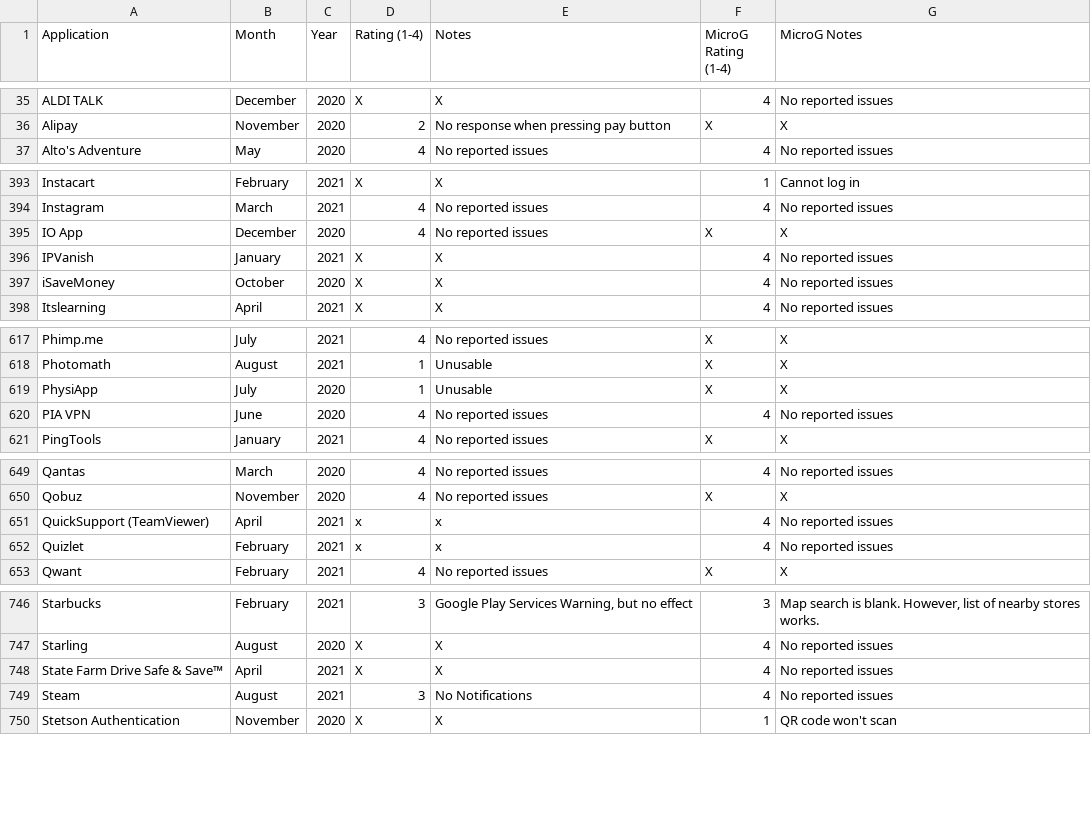
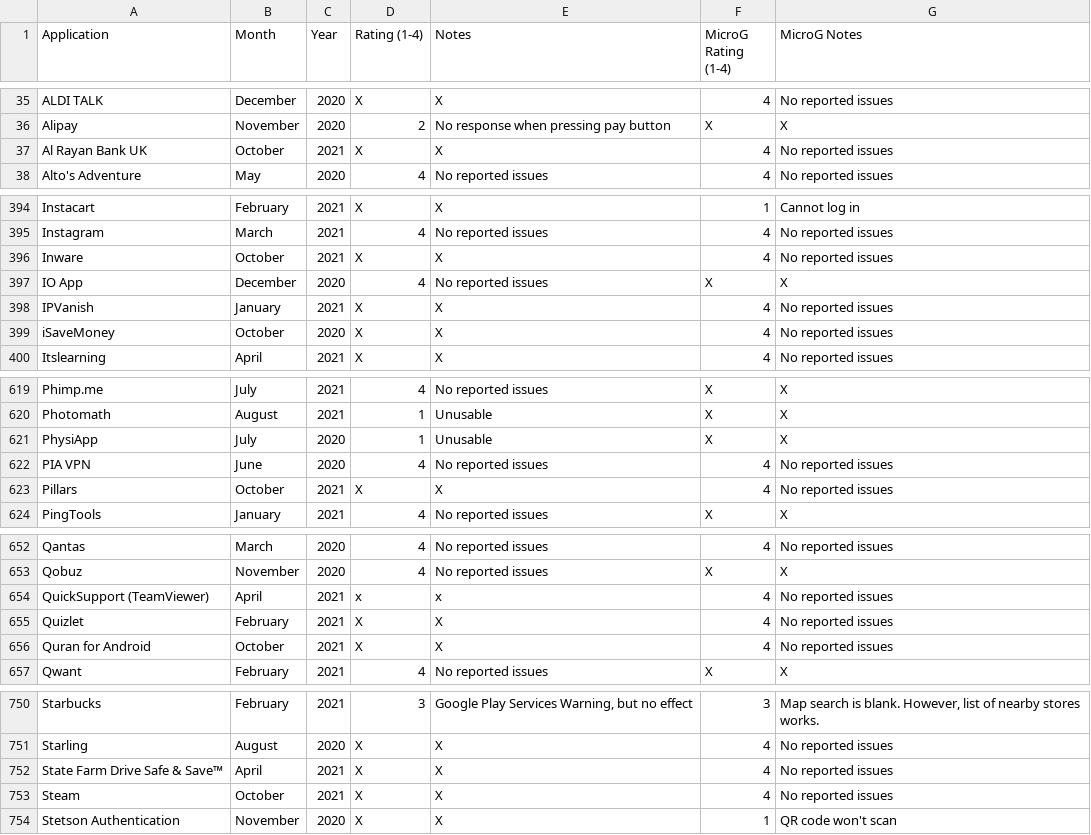
Before and after one commit to techlore/plexus, a CSV file: src/data/Plexus.csv, drawn as a sheet; only a part is shown, gaps mark what is left out; the diff covers the shown part only.

Commit message:
Update Plexus.csv

```diff
--- a/src/data/Plexus.csv
+++ b/src/data/Plexus.csv
@@ -36,2 +36,3 @@ ALDI TALK,December,2020,X,X,4,No reported issues
 Alipay,November,2020,2,No response when pressing pay button,X,X
+Al Rayan Bank UK,October,2021,X,X,4,No reported issues
 Alto's Adventure,May,2020,4,No reported issues,4,No reported issues
@@ -394,2 +395,3 @@ Instacart,February,2021,X,X,1,Cannot log in
 Instagram,March,2021,4,No reported issues,4,No reported issues
+Inware,October,2021,X,X,4,No reported issues
 IO App,December,2020,4,No reported issues,X,X
@@ -620,2 +622,3 @@ PhysiApp,July,2020,1,Unusable,X,X
 PIA VPN,June,2020,4,No reported issues,4,No reported issues
+Pillars,October,2021,X,X,4,No reported issues
 PingTools,January,2021,4,No reported issues,X,X
@@ -651,3 +654,4 @@ Qobuz,November,2020,4,No reported issues,X,X
 QuickSupport (TeamViewer),April,2021,x,x,4,No reported issues
-Quizlet,February,2021,x,x,4,No reported issues
+Quizlet,February,2021,X,X,4,No reported issues
+Quran for Android,October,2021,X,X,4,No reported issues
 Qwant,February,2021,4,No reported issues,X,X
@@ -748,3 +752,3 @@ Starling,August,2020,X,X,4,No reported issues
 State Farm Drive Safe & Save™,April,2021,X,X,4,No reported issues
-Steam,August,2021,3,No Notifications,4,No reported issues
+Steam,October,2021,X,X,4,No reported issues
 Stetson Authentication,November,2020,X,X,1,QR code won't scan
```
Also changed, not shown: 4 edited cells elsewhere in this file.
